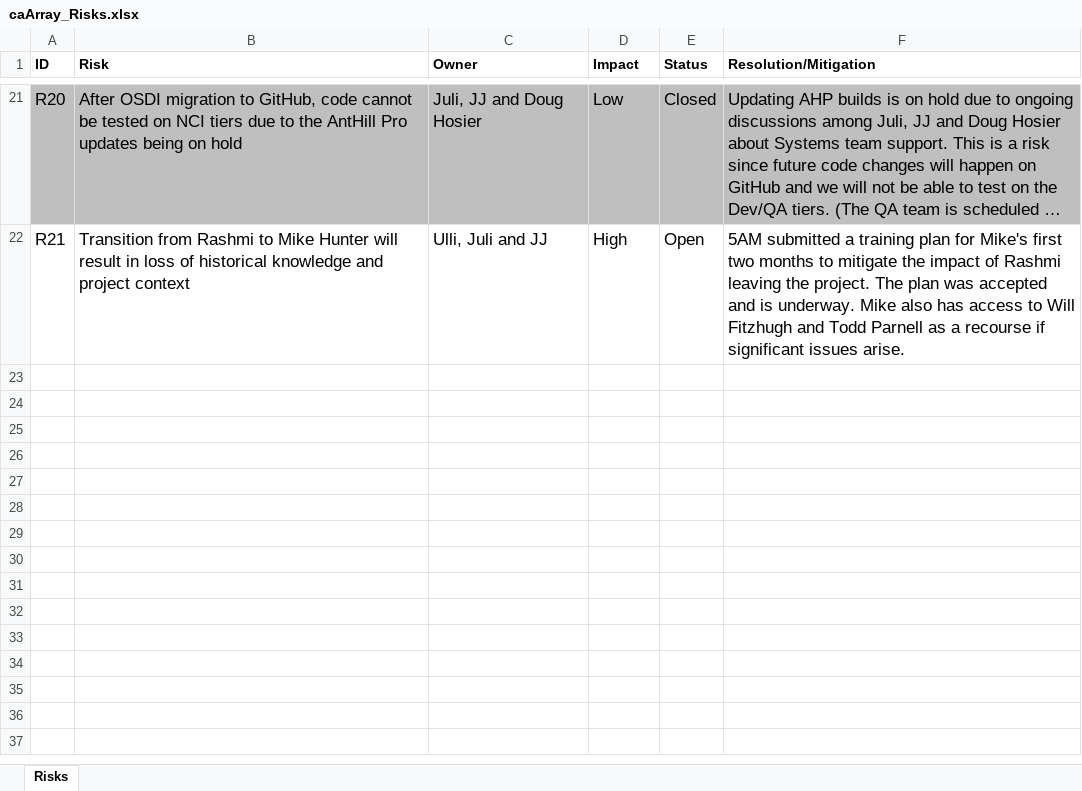
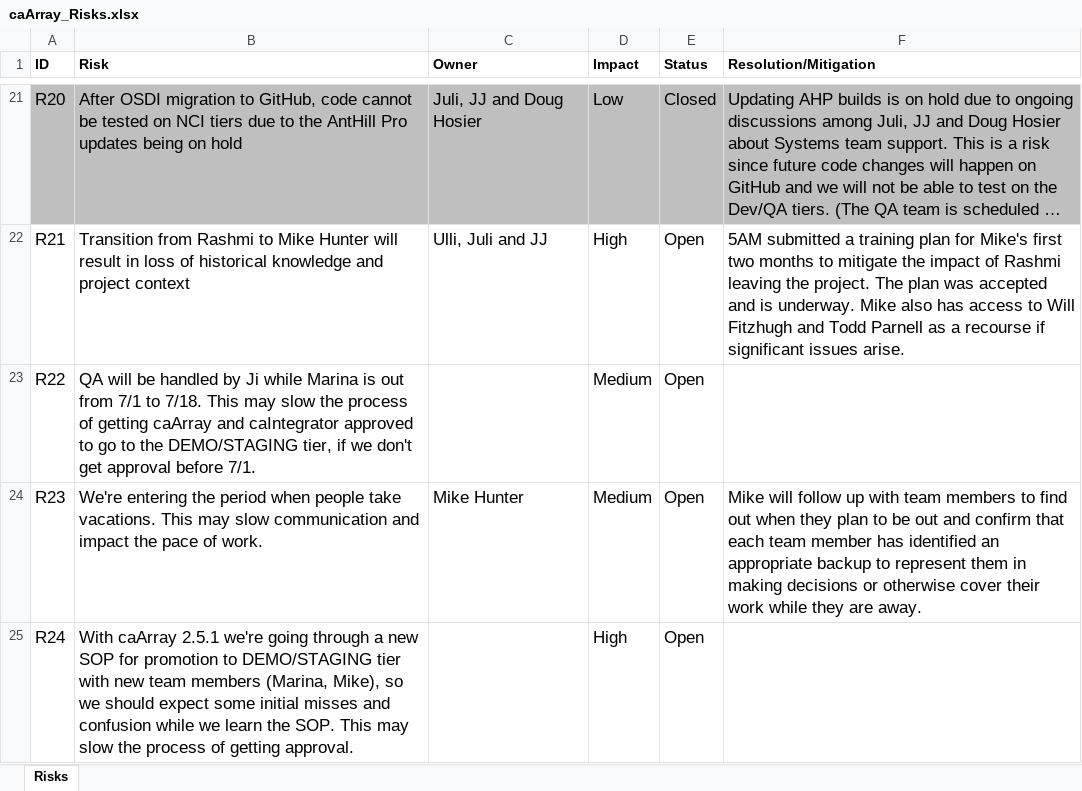
Before and after one commit to NCIP/caarray-docs, an Excel workbook: project_management/caArray_Risks.xlsx, sheet Risks, drawn as a sheet; only a part is shown, gaps mark what is left out; long unchanged cells end in …; values as stored, in another font and other column widths than the file's, no borders; the diff names each change by its address in the sheet, - before the commit and + after, or states it on an @@ line.

Commit message:
End of month status updates

```diff
--- a/project_management/caArray_Risks.xlsx (sheet Risks)
+++ b/project_management/caArray_Risks.xlsx (sheet Risks)
+row 23: R22 | QA will be handled by Ji while Marina is out from 7/1 to 7/18. This may slow the process of getting caArray and caIntegrator approved to go to the DEMO/STAGING tier, if we don't get approval before 7/1. |  | Medium | Open
+row 24: R23 | We're entering the period when people take vacations. This may slow communication and impact the pace of work. | Mike Hunter | Medium | Open | Mike will follow up with team members to find out when they plan to be out and confirm that each team member has identified an appropriate backup to represent them in making decisions or otherwise cover their work while they are away.
+row 25: R24 | With caArray 2.5.1 we're going through a new SOP for promotion to DEMO/STAGING tier with new team members (Marina, Mike), so we should expect some initial misses and confusion while we learn the SOP. This may slow the process of getting approval. |  | High | Open
```
